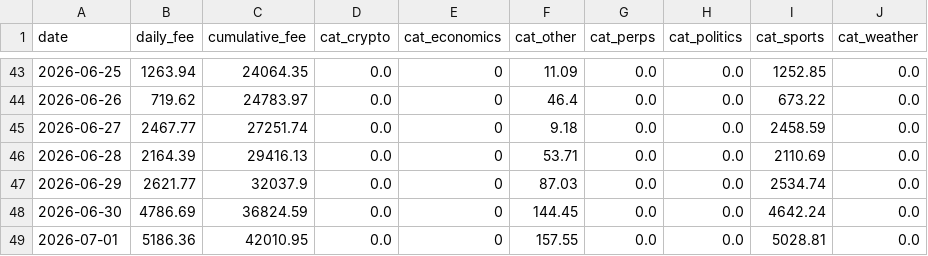
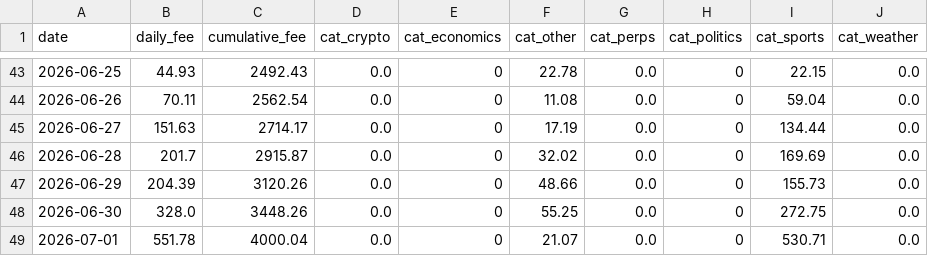
Before and after one commit to ManiFed/KalshiFees, a CSV file: kalshi_fee_daily.csv, drawn as a sheet; only a part is shown, gaps mark what is left out; the diff covers the shown part only.

```diff
--- a/kalshi_fee_daily.csv
+++ b/kalshi_fee_daily.csv
@@ -43,7 +43,7 @@ date,daily_fee,cumulative_fee,cat_crypto,cat_economics,cat_other,cat_perps,cat_p
-2026-06-25,1263.94,24064.35,0.0,0,11.09,0.0,0.0,1252.85,0.0
-2026-06-26,719.62,24783.97,0.0,0,46.4,0.0,0.0,673.22,0.0
-2026-06-27,2467.77,27251.74,0.0,0,9.18,0.0,0.0,2458.59,0.0
-2026-06-28,2164.39,29416.13,0.0,0,53.71,0.0,0.0,2110.69,0.0
-2026-06-29,2621.77,32037.9,0.0,0,87.03,0.0,0.0,2534.74,0.0
-2026-06-30,4786.69,36824.59,0.0,0,144.45,0.0,0.0,4642.24,0.0
-2026-07-01,5186.36,42010.95,0.0,0,157.55,0.0,0.0,5028.81,0.0
+2026-06-25,44.93,2492.43,0.0,0,22.78,0.0,0,22.15,0.0
+2026-06-26,70.11,2562.54,0.0,0,11.08,0.0,0,59.04,0.0
+2026-06-27,151.63,2714.17,0.0,0,17.19,0.0,0,134.44,0.0
+2026-06-28,201.7,2915.87,0.0,0,32.02,0.0,0,169.69,0.0
+2026-06-29,204.39,3120.26,0.0,0,48.66,0.0,0,155.73,0.0
+2026-06-30,328.0,3448.26,0.0,0,55.25,0.0,0,272.75,0.0
+2026-07-01,551.78,4000.04,0.0,0,21.07,0.0,0,530.71,0.0
```
Also changed, not shown: 126 edited cells elsewhere in this file, 1 other file.
